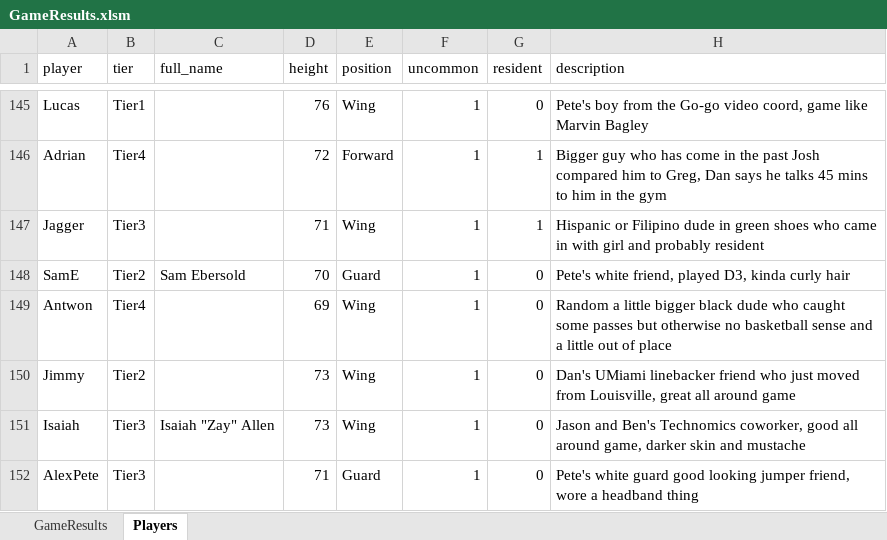
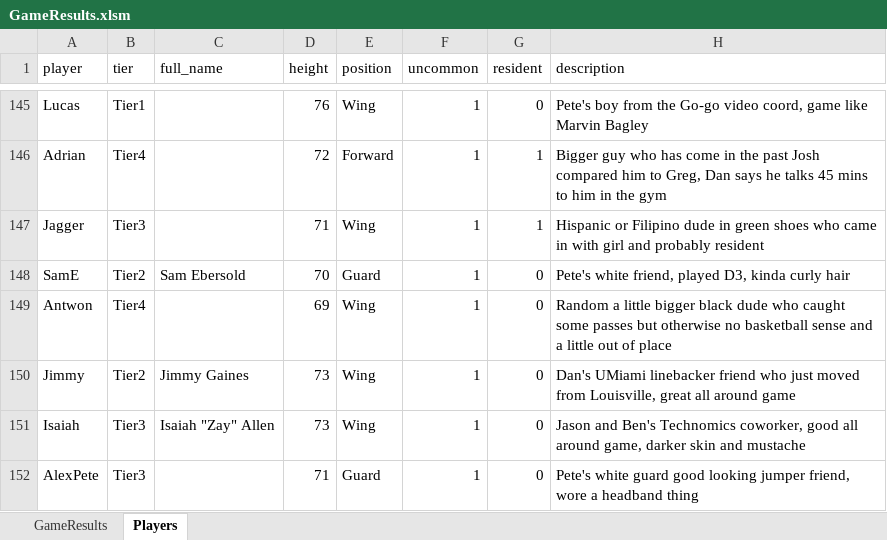
Before and after one commit to jmgjasongardner/naismith-nerds, an Excel workbook: collective_bball/GameResults.xlsm, sheet Players, drawn as a sheet; only a part is shown, gaps mark what is left out; values as stored, in another font and other column widths than the file's, no borders; the diff names each change by its address in the sheet, - before the commit and + after, or states it on an @@ line.

Commit message:
Isaiah and Jimmy pics

```diff
--- a/collective_bball/GameResults.xlsm (sheet Players)
+++ b/collective_bball/GameResults.xlsm (sheet Players)
-C150 (full_name): (empty)
+C150 (full_name): Jimmy Gaines
```
Also changed, not shown: 2 other files.
